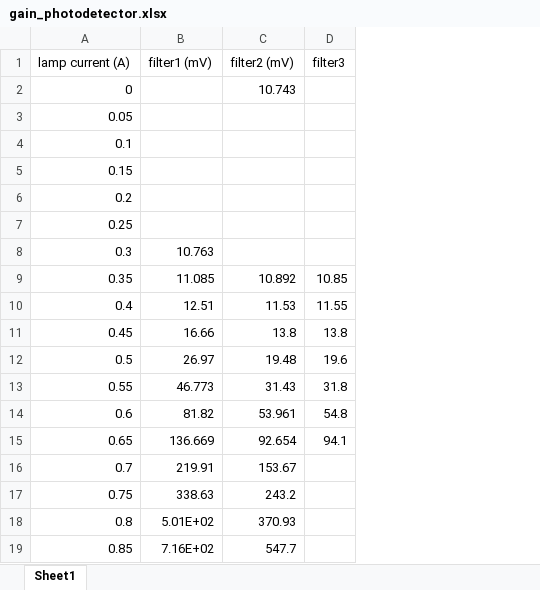
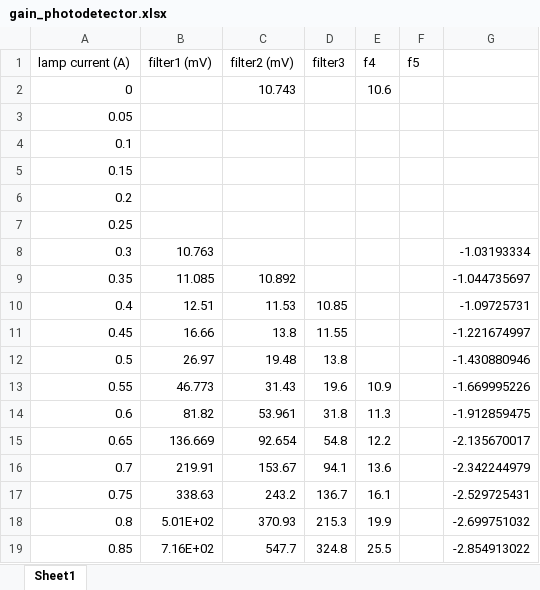
Before and after one commit to Chris-xun/A2-Radiation_Laws, an Excel workbook: data/gain_photodetector.xlsx, sheet Sheet1, drawn as a sheet; values as stored, in another font and other column widths than the file's, no borders; charts and pictures not drawn; the diff names each change by its address in the sheet, - before the commit and + after, or states it on an @@ line.

```diff
--- a/data/gain_photodetector.xlsx (sheet Sheet1)
+++ b/data/gain_photodetector.xlsx (sheet Sheet1)
+column E (f4), rows 2-19: 10.6 |  |  |  |  |  |  |  |  |  |  | 10.9 | 11.3 | 12.2 | 13.6 | 16.1 | 19.9 | 25.5
+column F (f5), empty
+column G, rows 8-19: -1.03193334 | -1.044735697 | -1.09725731 | -1.221674997 | -1.430880946 | -1.669995226 | -1.912859475 | -2.135670017 | -2.342244979 | -2.529725431 | -2.699751032 | -2.854913022
-D9 (filter3): 10.85
+D9 (filter3): (empty)
-D10 (filter3): 11.55
+D10 (filter3): 10.85
-D11 (filter3): 13.8
+D11 (filter3): 11.55
-D12 (filter3): 19.6
+D12 (filter3): 13.8
-D13 (filter3): 31.8
+D13 (filter3): 19.6
-D14 (filter3): 54.8
+D14 (filter3): 31.8
-D15 (filter3): 94.1
+D15 (filter3): 54.8
-D16 (filter3): (empty)
+D16 (filter3): 94.1
-D17 (filter3): (empty)
+D17 (filter3): 136.7
-D18 (filter3): (empty)
+D18 (filter3): 215.3
-D19 (filter3): (empty)
+D19 (filter3): 324.8
```
Also changed, not shown: charts or pictures, 4 other files.
